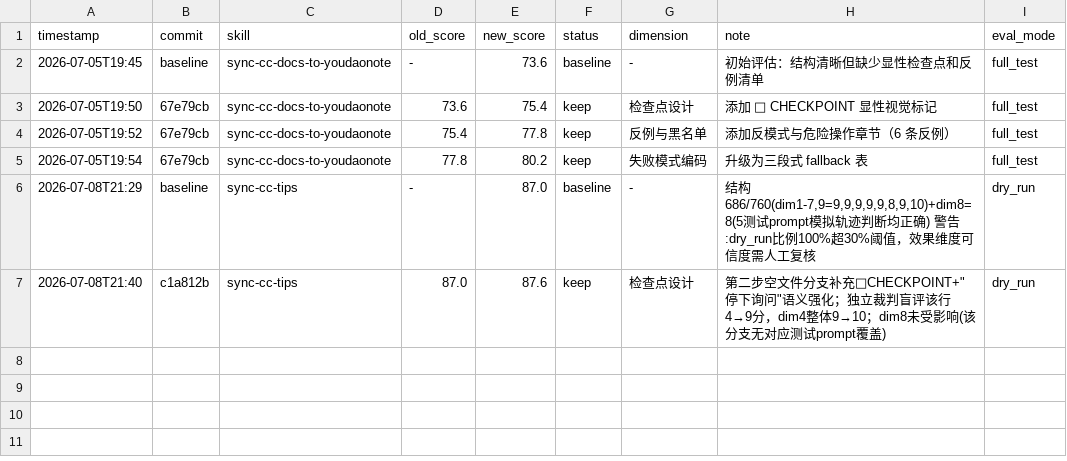
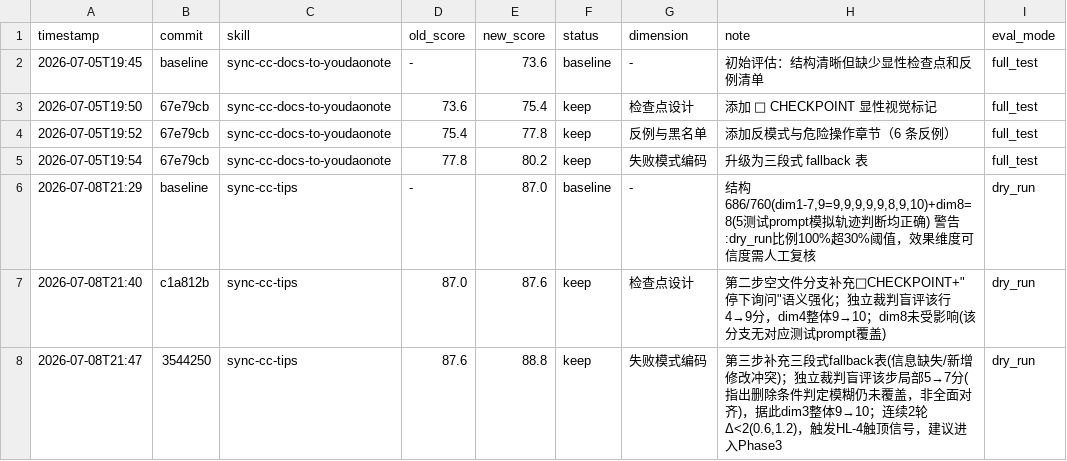
Before and after one commit to Glepooek/optimus-plugins-official, a TSV file: .claude/skills/darwin-skill/results.tsv, drawn as a sheet; the diff names each change by its address in the sheet, - before the commit and + after, or states it on an @@ line.

Commit message:
darwin-skill: 记录sync-cc-tips round2评分结果 87.6->88.8

```diff
--- a/.claude/skills/darwin-skill/results.tsv
+++ b/.claude/skills/darwin-skill/results.tsv
+row 8: 2026-07-08T21:47 | 3544250 | sync-cc-tips | 87.6 | 88.8 | keep | 失败模式编码 | 第三步补充三段式fallback表(信息缺失/新增修改冲突)；独立裁判盲评该步局部5→7分(指出删除条件判定模糊仍未覆盖，非全面对齐)，据此dim3整体9→10；连续2轮Δ<2(0.6,1.2)，触发HL-4触顶信号，建议进入Phase3 | dry_run
```
